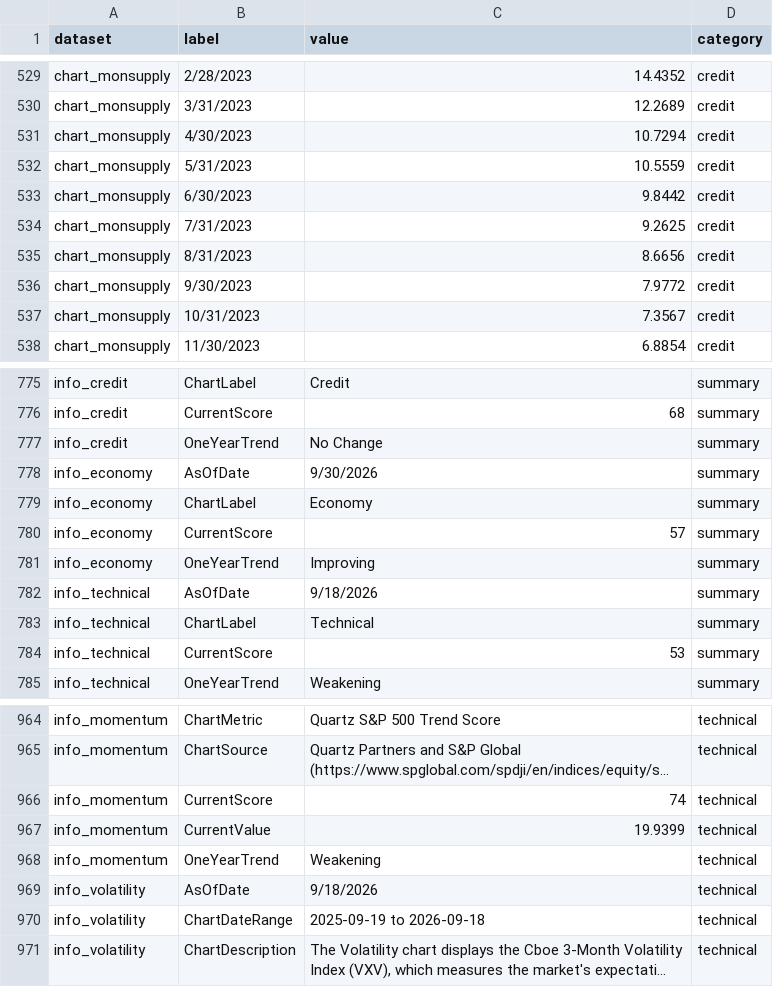
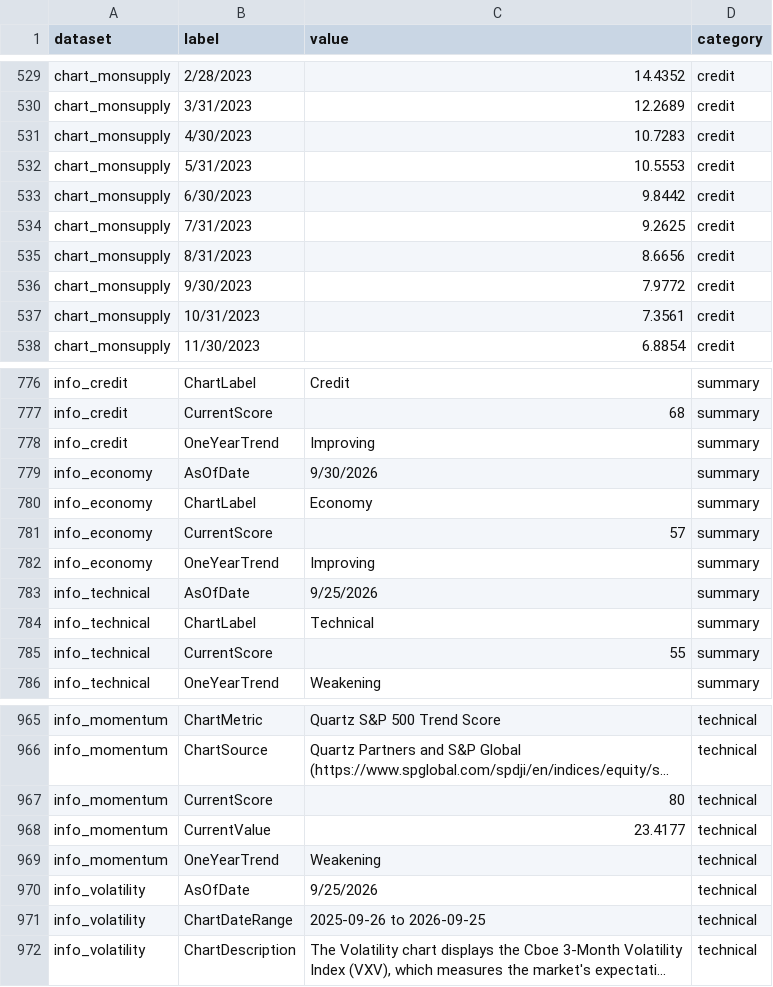
Before and after one commit to ahoward-quartz/qpim-market-dashboard, a CSV file: public/market-data.csv, drawn as a sheet; only a part is shown, gaps mark what is left out; long unchanged cells end in …; addresses are those after the commit; the diff covers the shown part only; the diff names each change by its address in the sheet, - before the commit and + after, or states it on an @@ line.

```diff
--- a/public/market-data.csv
+++ b/public/market-data.csv
-C531 (value): 10.7294
+C531 (value): 10.7283
-C532 (value): 10.5559
+C532 (value): 10.5553
-C537 (value): 7.3567
+C537 (value): 7.3561
-C778 (value): No Change
+C778 (value): Improving
-C783 (value): 9/18/2026
+C783 (value): 9/25/2026
-C785 (value): 53
+C785 (value): 55
-C967 (value): 74
+C967 (value): 80
-C968 (value): 19.9399
+C968 (value): 23.4177
-C970 (value): 9/18/2026
+C970 (value): 9/25/2026
-C971 (value): 2025-09-19 to 2026-09-18
+C971 (value): 2025-09-26 to 2026-09-25
```
Also changed, not shown: 4 added rows, 3 removed rows and 32 edited cells elsewhere in this file.
